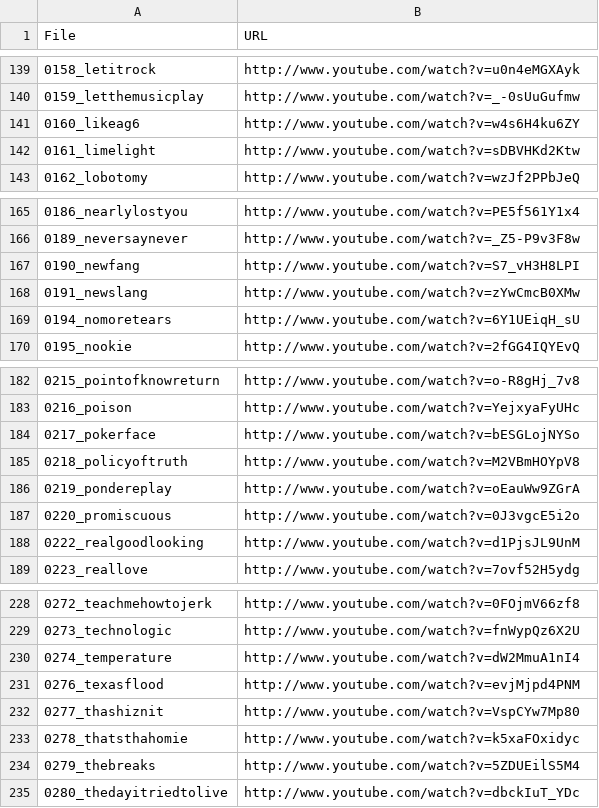
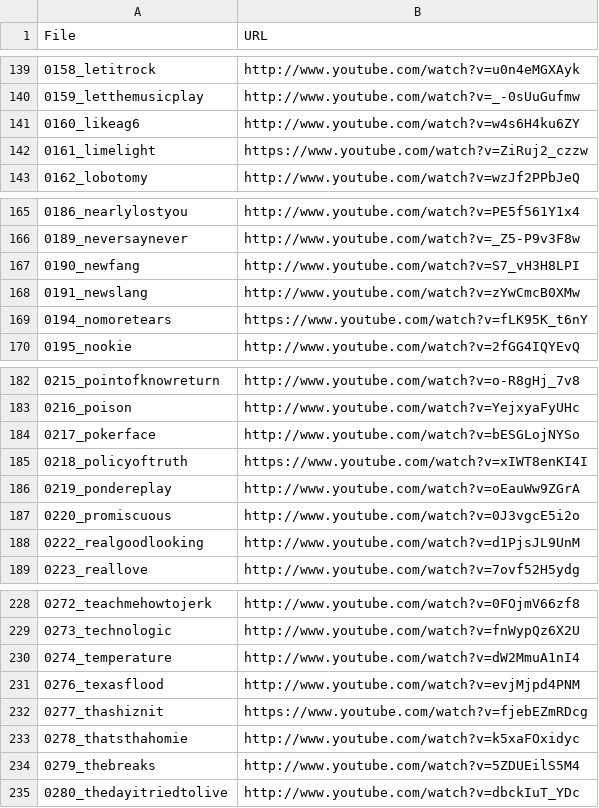
Before and after one commit to urinieto/harmonixset, a CSV file: dataset/youtube_urls.csv, drawn as a sheet; only a part is shown, gaps mark what is left out.

```diff
--- a/dataset/youtube_urls.csv
+++ b/dataset/youtube_urls.csv
@@ -141,3 +141,3 @@ File,URL
 0160_likeag6,http://www.youtube.com/watch?v=w4s6H4ku6ZY
-0161_limelight,http://www.youtube.com/watch?v=sDBVHKd2Ktw
+0161_limelight,https://www.youtube.com/watch?v=ZiRuj2_czzw
 0162_lobotomy,http://www.youtube.com/watch?v=wzJf2PPbJeQ
@@ -168,3 +168,3 @@ File,URL
 0191_newslang,http://www.youtube.com/watch?v=zYwCmcB0XMw
-0194_nomoretears,http://www.youtube.com/watch?v=6Y1UEiqH_sU
+0194_nomoretears,https://www.youtube.com/watch?v=fLK95K_t6nY
 0195_nookie,http://www.youtube.com/watch?v=2fGG4IQYEvQ
@@ -184,3 +184,3 @@ File,URL
 0217_pokerface,http://www.youtube.com/watch?v=bESGLojNYSo
-0218_policyoftruth,http://www.youtube.com/watch?v=M2VBmHOYpV8
+0218_policyoftruth,https://www.youtube.com/watch?v=xIWT8enKI4I
 0219_pondereplay,http://www.youtube.com/watch?v=oEauWw9ZGrA
@@ -231,3 +231,3 @@ File,URL
 0276_texasflood,http://www.youtube.com/watch?v=evjMjpd4PNM
-0277_thashiznit,http://www.youtube.com/watch?v=VspCYw7Mp80
+0277_thashiznit,https://www.youtube.com/watch?v=fjebEZmRDcg
 0278_thatsthahomie,http://www.youtube.com/watch?v=k5xaFOxidyc
```
Also changed, not shown: dataset/metadata.csv, 5 other files.
